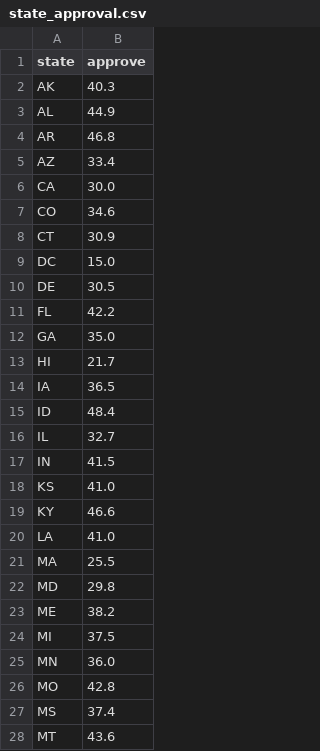
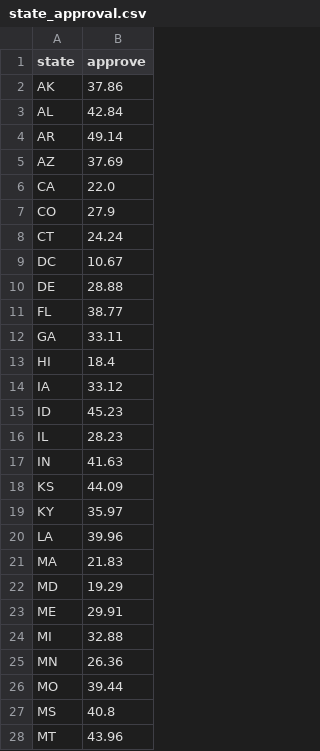
Before and after one commit to KA82205/tipping-point, a CSV file: pipeline/state_approval.csv, drawn as a sheet; only a part is shown; the diff covers the shown part only.

```diff
--- a/pipeline/state_approval.csv
+++ b/pipeline/state_approval.csv
@@ -1,28 +1,28 @@
 state,approve
-AK,40.3
-AL,44.9
-AR,46.8
-AZ,33.4
-CA,30.0
-CO,34.6
-CT,30.9
-DC,15.0
-DE,30.5
-FL,42.2
-GA,35.0
-HI,21.7
-IA,36.5
-ID,48.4
-IL,32.7
-IN,41.5
-KS,41.0
-KY,46.6
-LA,41.0
-MA,25.5
-MD,29.8
-ME,38.2
-MI,37.5
-MN,36.0
-MO,42.8
-MS,37.4
-MT,43.6
+AK,37.86
+AL,42.84
+AR,49.14
+AZ,37.69
+CA,22.0
+CO,27.9
+CT,24.24
+DC,10.67
+DE,28.88
+FL,38.77
+GA,33.11
+HI,18.4
+IA,33.12
+ID,45.23
+IL,28.23
+IN,41.63
+KS,44.09
+KY,35.97
+LA,39.96
+MA,21.83
+MD,19.29
+ME,29.91
+MI,32.88
+MN,26.36
+MO,39.44
+MS,40.8
+MT,43.96
```
Also changed, not shown: 24 edited cells elsewhere in this file, 3 other files.
